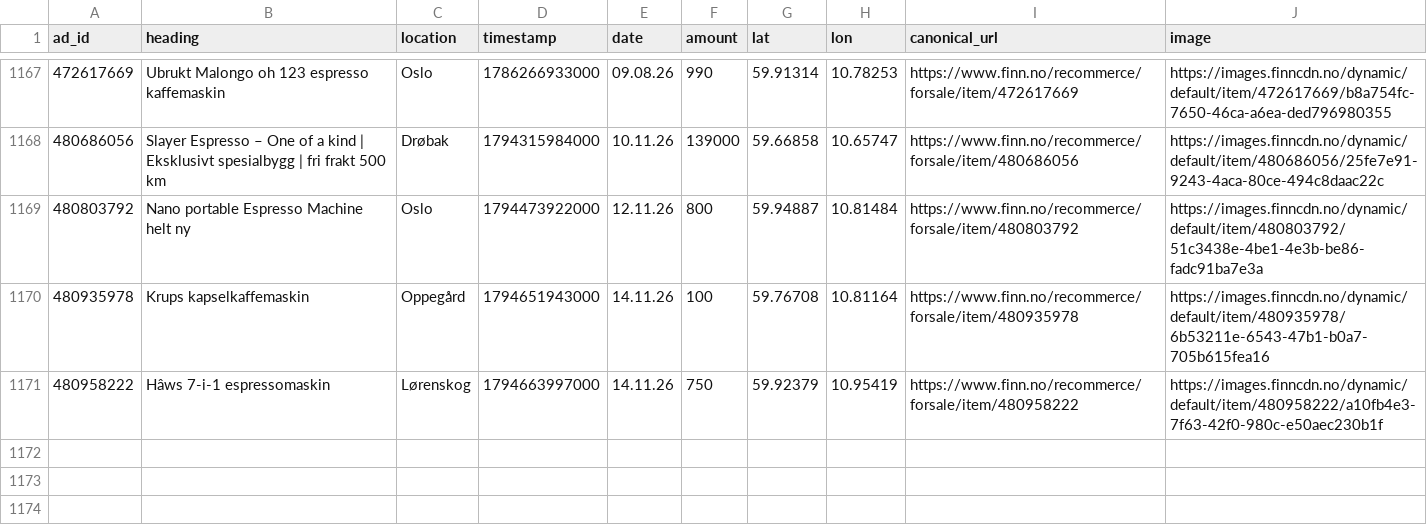
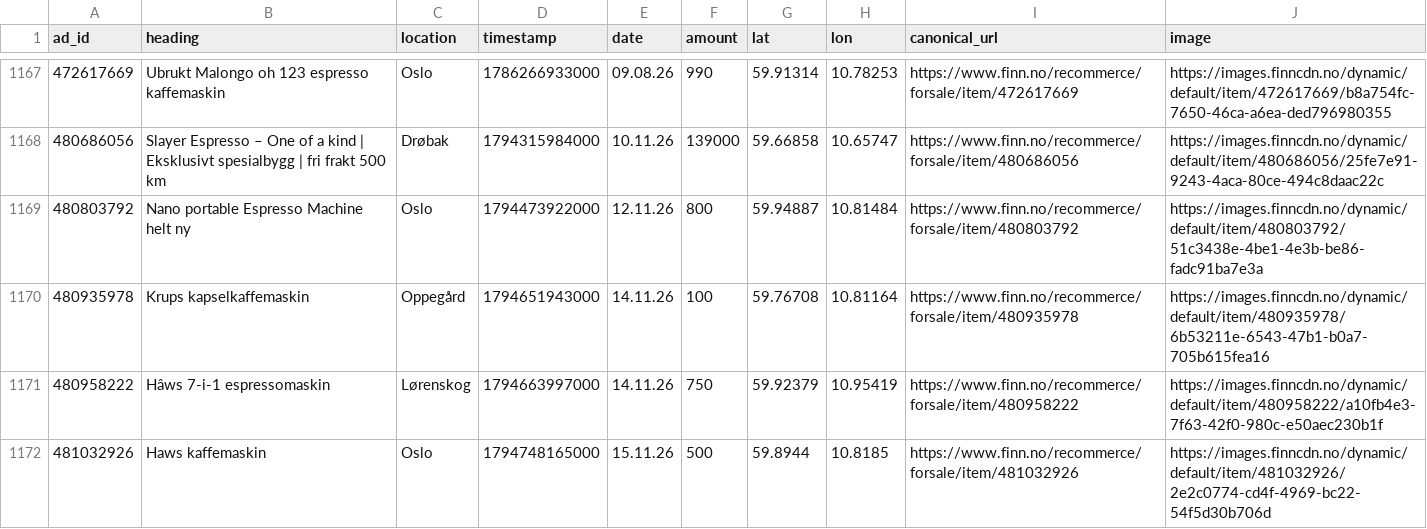
Before and after one commit to aslak01/espresso, a CSV file: data/espresso.csv, drawn as a sheet; only a part is shown, gaps mark what is left out; the diff names each change by its address in the sheet, - before the commit and + after, or states it on an @@ line.

```diff
--- a/data/espresso.csv
+++ b/data/espresso.csv
+row 1172: 481032926 | Haws kaffemaskin | Oslo | 1794748165000 | 15.11.26 | 500 | 59.8944 | 10.8185 | https://www.finn.no/recommerce/forsale/item/481032926 | https://images.finncdn.no/dynamic/default/item/481032926/2e2c0774-cd4f-4969-bc22-54f5d30b706d
```
